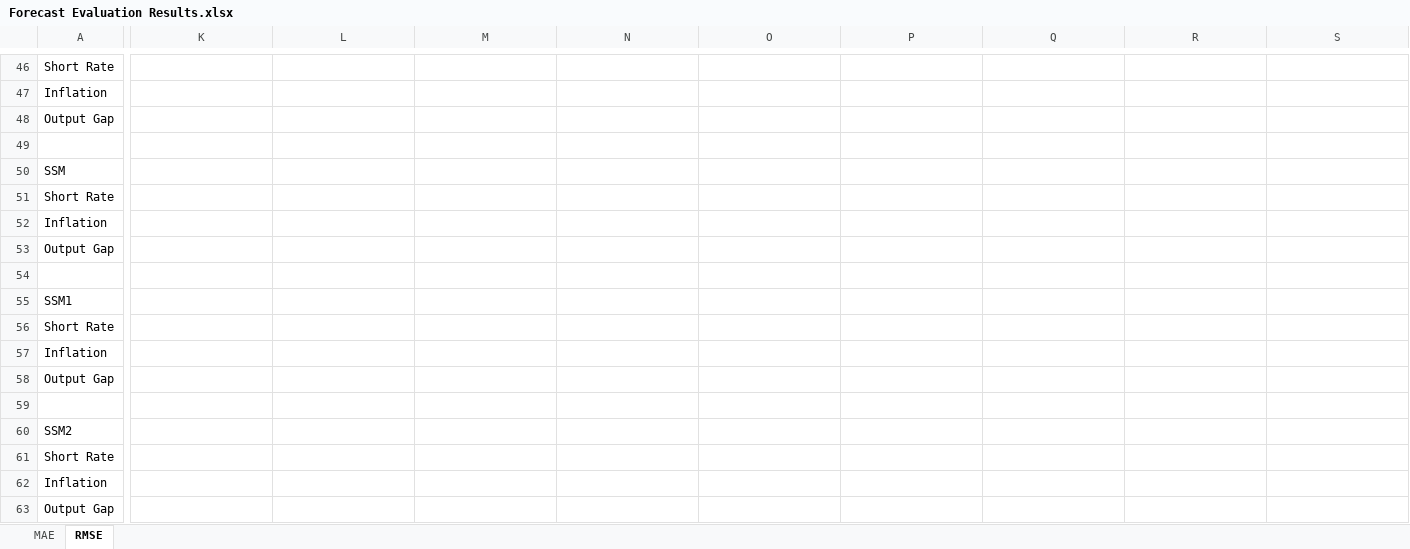
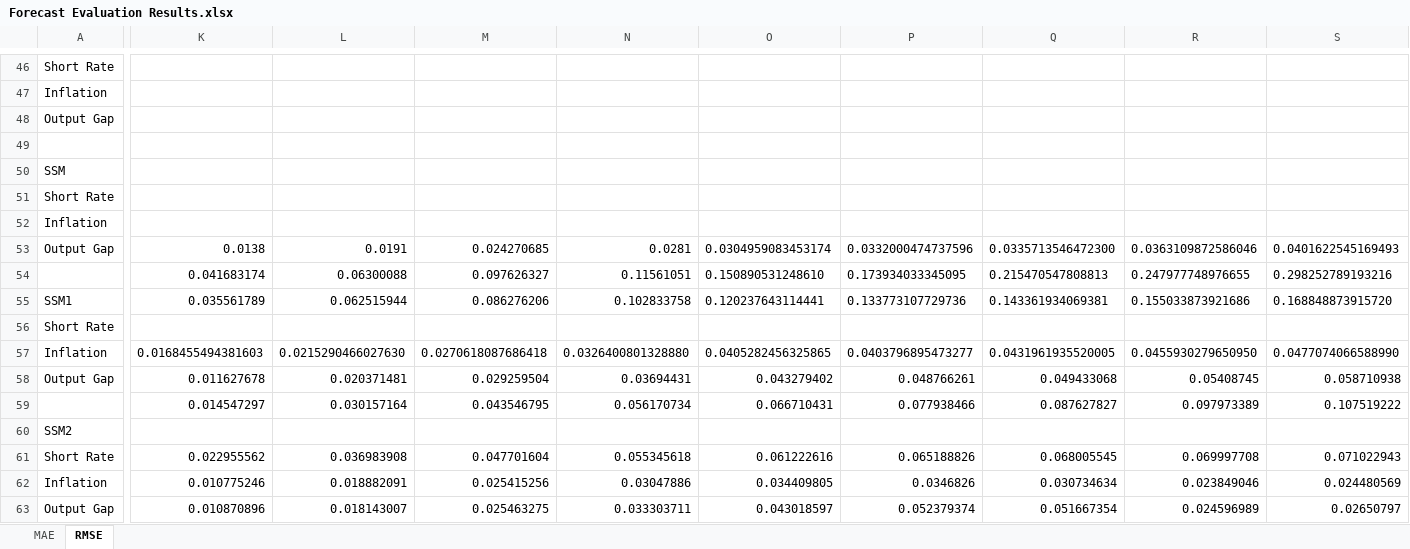
Before and after one commit to tgarutti/financial_case_studies, an Excel workbook: Results/Forecast Evaluation Results.xlsx, sheet RMSE, drawn as a sheet; only a part is shown, gaps mark what is left out; values as stored, in another font and other column widths than the file's, no borders; removed rows and columns are numbered as before the commit, all else as after; rows hold the shown columns only; the diff covers the shown part only; the diff names each change by its address in the sheet, - before the commit and + after, or states it on an @@ line.

```diff
--- a/Results/Forecast Evaluation Results.xlsx (sheet RMSE)
+++ b/Results/Forecast Evaluation Results.xlsx (sheet RMSE)
-K53: (empty)
+K53: 0.0138
-L53: (empty)
+L53: 0.0191
-M53: (empty)
+M53: 0.024270685
-N53: (empty)
+N53: 0.0281
-O53: (empty)
+O53: 0.0304959083453174
-P53: (empty)
+P53: 0.0332000474737596
-Q53: (empty)
+Q53: 0.0335713546472300
-R53: (empty)
+R53: 0.0363109872586046
-S53: (empty)
+S53: 0.0401622545169493
-row 54: (empty)
+row 54:  | 0.041683174 | 0.06300088 | 0.097626327 | 0.11561051 | 0.150890531248610 | 0.173934033345095 | 0.215470547808813 | 0.247977748976655 | 0.298252789193216
-row 55: SSM1
-row 56: Short Rate
-row 57: Inflation
-row 58: Output Gap
-row 55: (empty)
+row 55: SSM1 | 0.035561789 | 0.062515944 | 0.086276206 | 0.102833758 | 0.120237643114441 | 0.133773107729736 | 0.143361934069381 | 0.155033873921686 | 0.168848873915720
+row 56: Short Rate
+row 57: Inflation | 0.0168455494381603 | 0.0215290466027630 | 0.0270618087686418 | 0.0326400801328880 | 0.0405282456325865 | 0.0403796895473277 | 0.0431961935520005 | 0.0455930279650950 | 0.0477074066588990
+row 58: Output Gap | 0.011627678 | 0.020371481 | 0.029259504 | 0.03694431 | 0.043279402 | 0.048766261 | 0.049433068 | 0.05408745 | 0.058710938
+row 59:  | 0.014547297 | 0.030157164 | 0.043546795 | 0.056170734 | 0.066710431 | 0.077938466 | 0.087627827 | 0.097973389 | 0.107519222
-row 61: Short Rate
-row 62: Inflation
-row 63: Output Gap
+row 61: Short Rate | 0.022955562 | 0.036983908 | 0.047701604 | 0.055345618 | 0.061222616 | 0.065188826 | 0.068005545 | 0.069997708 | 0.071022943
+row 62: Inflation | 0.010775246 | 0.018882091 | 0.025415256 | 0.03047886 | 0.034409805 | 0.0346826 | 0.030734634 | 0.023849046 | 0.024480569
+row 63: Output Gap | 0.010870896 | 0.018143007 | 0.025463275 | 0.033303711 | 0.043018597 | 0.052379374 | 0.051667354 | 0.024596989 | 0.02650797
```
Also changed, not shown: 15 added rows, 15 removed rows, 17 edited cells and cell formats elsewhere in this sheet, sheet MAE, 1 other file.
